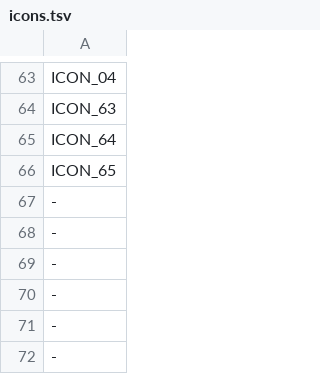
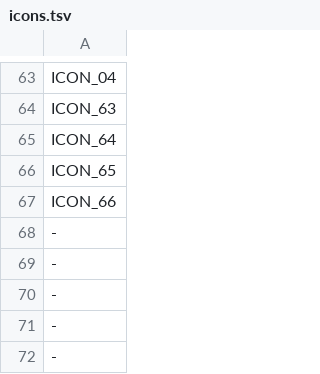
Before and after one commit to YubelPhoenix/alchemy, a TSV file: games/tbs/src/graphics/ui/icons/icons.tsv, drawn as a sheet; only a part is shown, gaps mark what is left out.

```diff
--- a/games/tbs/src/graphics/ui/icons/icons.tsv
+++ b/games/tbs/src/graphics/ui/icons/icons.tsv
@@ -66,3 +66,3 @@ ICON_64
 ICON_65
--
+ICON_66
 -
```
Also changed, not shown: 4 other files.
